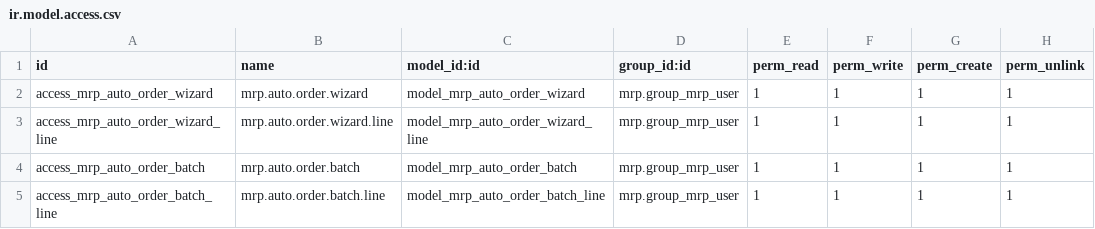
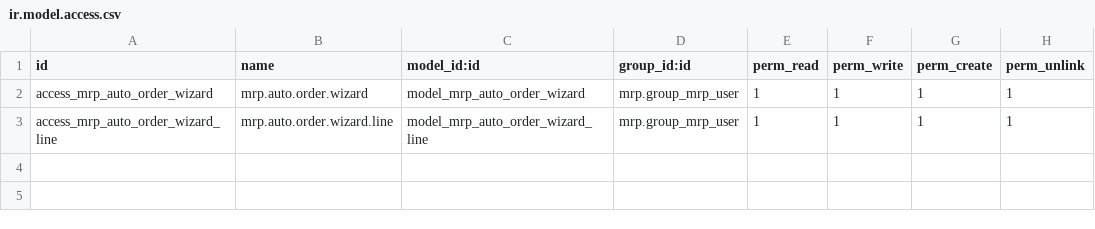
Before and after one commit to wilcoco/odoo, a CSV file: addons_custom/mrp_auto_order/security/ir.model.access.csv, drawn as a sheet.

Commit message:
Revert "mrp_auto_order: batch UI/access + wizard improvements"
This reverts commit a0c22b433d42c461f0d96c05c03c4717a8f022fc.

```diff
--- a/addons_custom/mrp_auto_order/security/ir.model.access.csv
+++ b/addons_custom/mrp_auto_order/security/ir.model.access.csv
@@ -3,3 +3 @@ access_mrp_auto_order_wizard,mrp.auto.order.wizard,model_mrp_auto_order_wizard,m
 access_mrp_auto_order_wizard_line,mrp.auto.order.wizard.line,model_mrp_auto_order_wizard_line,mrp.group_mrp_user,1,1,1,1
-access_mrp_auto_order_batch,mrp.auto.order.batch,model_mrp_auto_order_batch,mrp.group_mrp_user,1,1,1,1
-access_mrp_auto_order_batch_line,mrp.auto.order.batch.line,model_mrp_auto_order_batch_line,mrp.group_mrp_user,1,1,1,1
```
Also changed, not shown: 3 other files.
